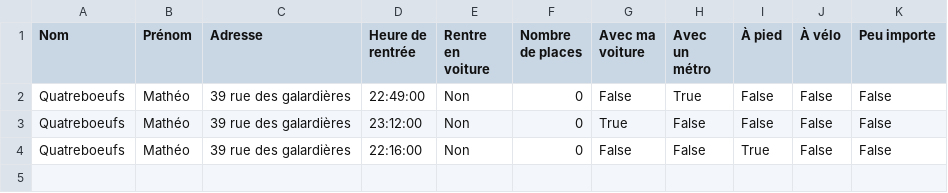
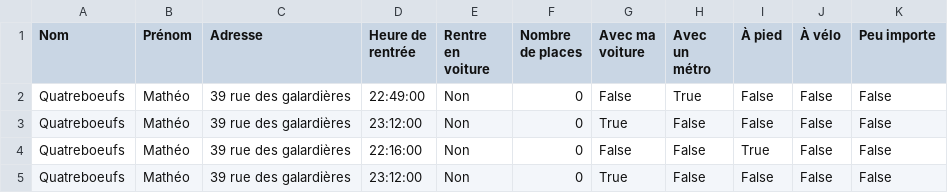
Before and after one commit to mathlesage/Safe_Home, a CSV file: inscriptions.csv, drawn as a sheet.

Commit message:
Mise à jour du fichier inscriptions.csv

```diff
--- a/inscriptions.csv
+++ b/inscriptions.csv
@@ -4 +4,2 @@ Quatreboeufs;Mathéo;39 rue des galardières;23:12:00;Non;0;True;False;False;Fal
 Quatreboeufs;Mathéo;39 rue des galardières;22:16:00;Non;0;False;False;True;False;False
+Quatreboeufs;Mathéo;39 rue des galardières;23:12:00;Non;0;True;False;False;False;False
```
